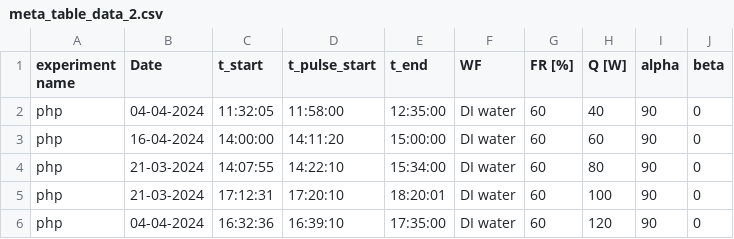
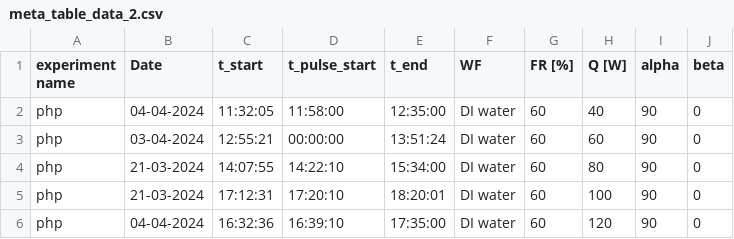
Before and after one commit to nirmalparmarphd/Advanced_PulseHeatPipe, a CSV file: data/meta_table_data_2.csv, drawn as a sheet.

Commit message:
meta_table_data and meta_table_data_2 updated     - PHP_T_60FR_60W_90A_0B set replaced by date 03-04-2024

```diff
--- a/data/meta_table_data_2.csv
+++ b/data/meta_table_data_2.csv
@@ -2,3 +2,3 @@ experiment name,Date,t_start,t_pulse_start,t_end,WF,FR [%],Q [W],alpha,beta
 php,04-04-2024,11:32:05,11:58:00,12:35:00,DI water,60,40,90,0
-php,16-04-2024,14:00:00,14:11:20,15:00:00,DI water,60,60,90,0
+php,03-04-2024,12:55:21,00:00:00,13:51:24,DI water,60,60,90,0
 php,21-03-2024,14:07:55,14:22:10,15:34:00,DI water,60,80,90,0
```
Also changed, not shown: data/meta_table_data.csv, 1 other file.
